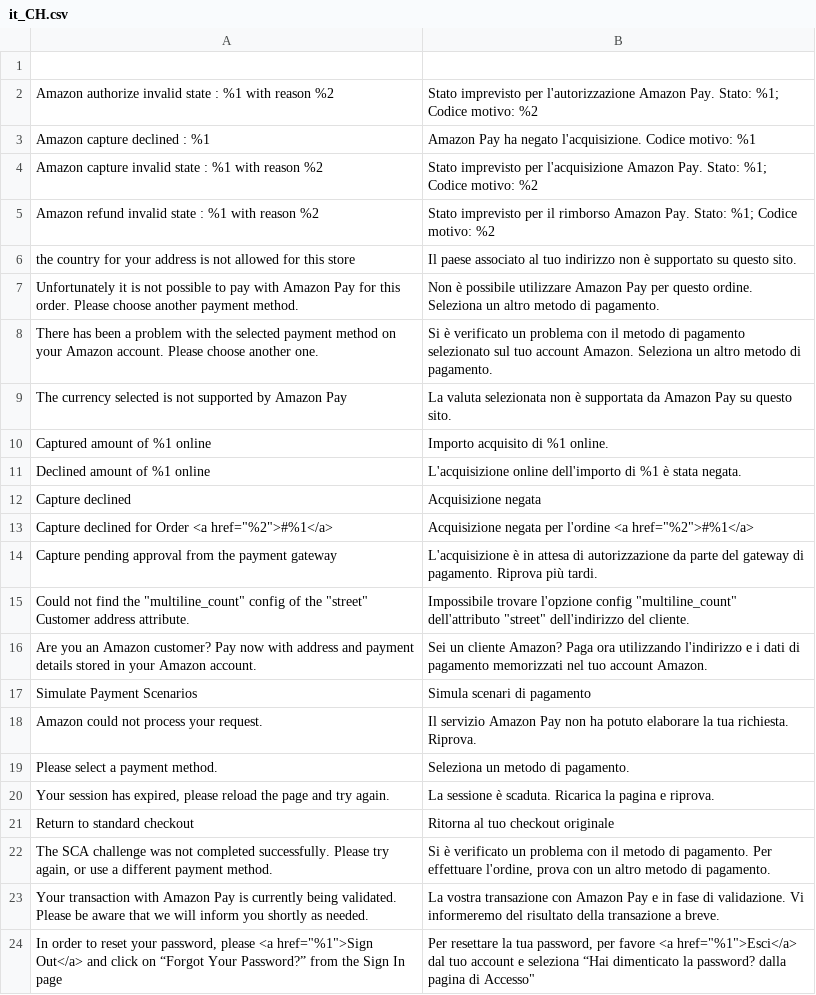
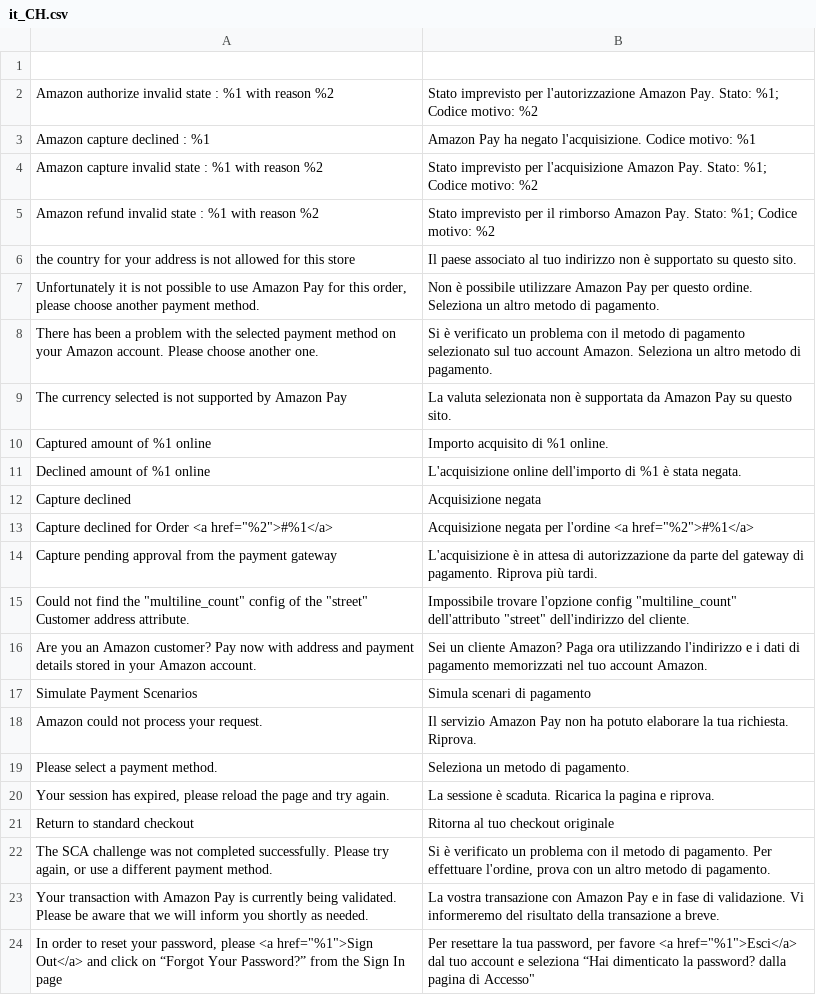
Before and after one commit to amzn/amazon-payments-magento-2-plugin, a CSV file: src/Payment/i18n/it_CH.csv, drawn as a sheet.

Commit message:
ASD-450: Fixed decline translation mappings bug

```diff
--- a/src/Payment/i18n/it_CH.csv
+++ b/src/Payment/i18n/it_CH.csv
@@ -6,3 +6,3 @@
 "the country for your address is not allowed for this store","Il paese associato al tuo indirizzo non è supportato su questo sito."
-"Unfortunately it is not possible to pay with Amazon Pay for this order. Please choose another payment method.","Non è possibile utilizzare Amazon Pay per questo ordine. Seleziona un altro metodo di pagamento."
+"Unfortunately it is not possible to use Amazon Pay for this order, please choose another payment method.","Non è possibile utilizzare Amazon Pay per questo ordine. Seleziona un altro metodo di pagamento."
 "There has been a problem with the selected payment method on your Amazon account. Please choose another one.","Si è verificato un problema con il metodo di pagamento selezionato sul tuo account Amazon. Seleziona un altro metodo di pagamento."
```
Also changed, not shown: src/Payment/i18n/it_IT.csv, 6 other files.
